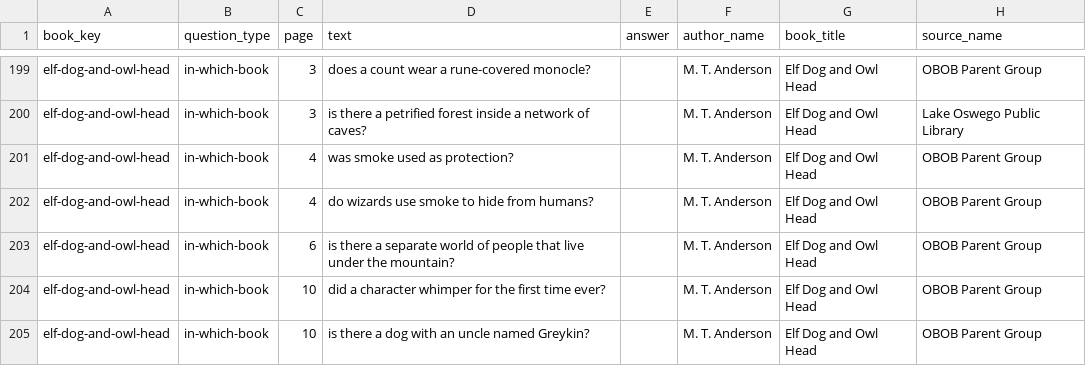
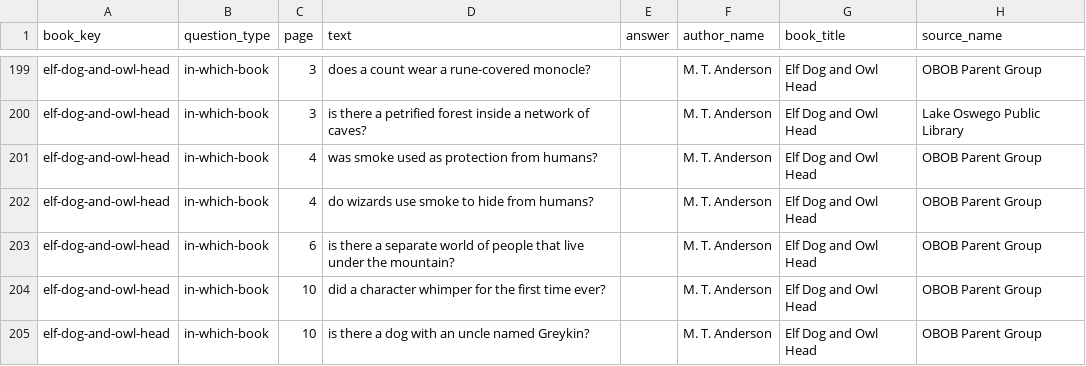
Before and after one commit to brianellin/obob-nextjs, a CSV file: public/exports/2025-2026/3-5/elf-dog-and-owl-head-2025-2026-3-5.csv, drawn as a sheet; only a part is shown, gaps mark what is left out.

```diff
--- a/public/exports/2025-2026/3-5/elf-dog-and-owl-head-2025-2026-3-5.csv
+++ b/public/exports/2025-2026/3-5/elf-dog-and-owl-head-2025-2026-3-5.csv
@@ -200,3 +200,3 @@ elf-dog-and-owl-head,in-which-book,3,does a count wear a rune-covered monocle?,,
 elf-dog-and-owl-head,in-which-book,3,is there a petrified forest inside a network of caves?,,M. T. Anderson,Elf Dog and Owl Head,Lake Oswego Public Library
-elf-dog-and-owl-head,in-which-book,4,was smoke used as protection?,,M. T. Anderson,Elf Dog and Owl Head,OBOB Parent Group
+elf-dog-and-owl-head,in-which-book,4,was smoke used as protection from humans?,,M. T. Anderson,Elf Dog and Owl Head,OBOB Parent Group
 elf-dog-and-owl-head,in-which-book,4,do wizards use smoke to hide from humans?,,M. T. Anderson,Elf Dog and Owl Head,OBOB Parent Group
```
Also changed, not shown: public/exports/2025-2026/3-5/obob-2025-2026-3-5-all-questions.csv, 1 other file.
